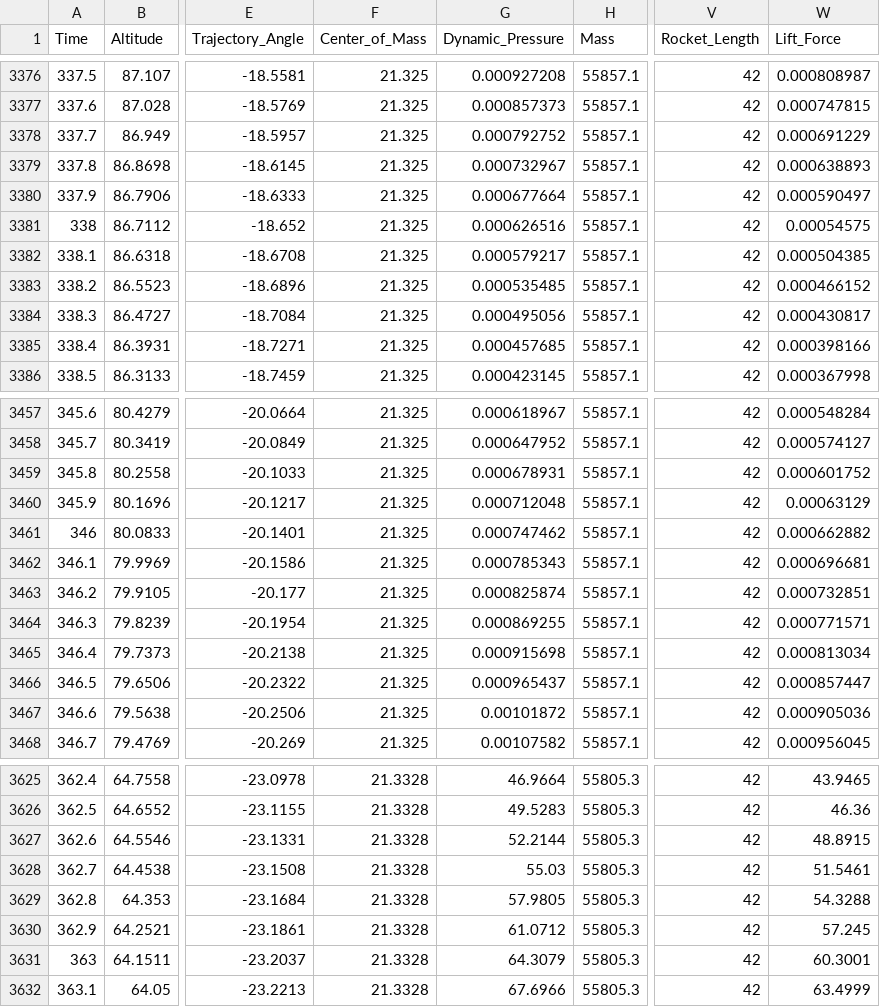
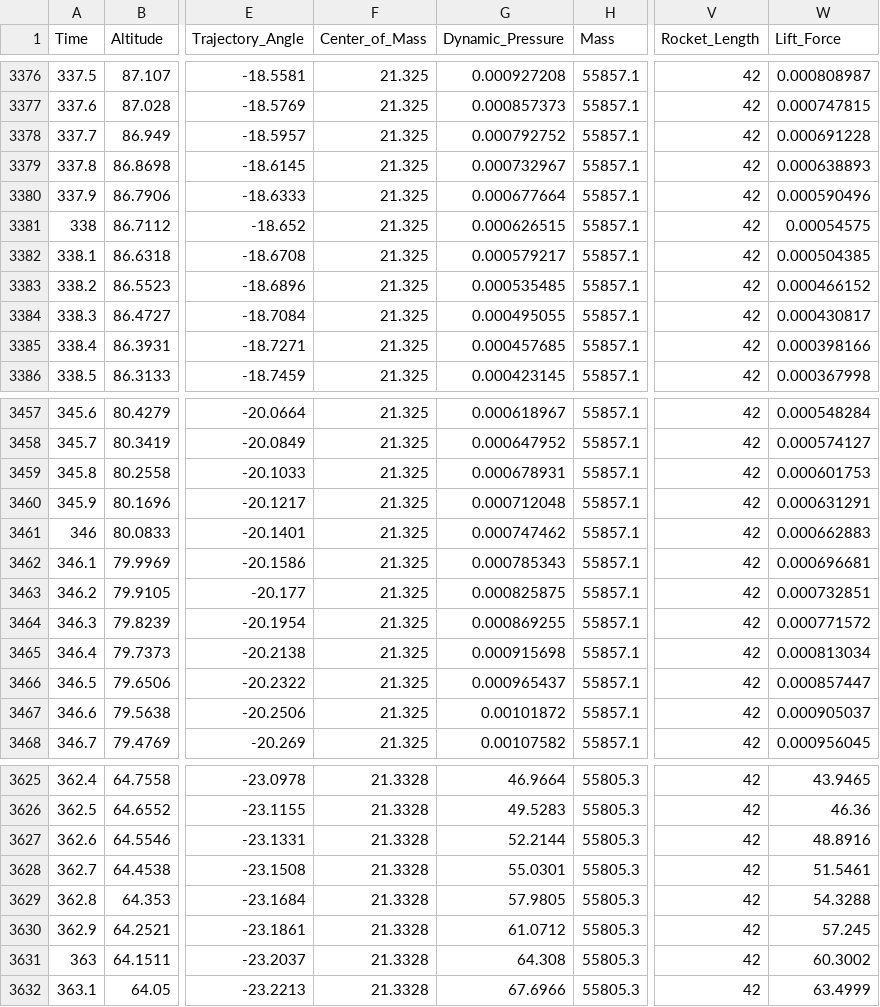
Before and after one commit to VladimirSmetana/BalDyn, a CSV file: output/recovery_dataset.csv, drawn as a sheet; only a part is shown, gaps mark what is left out; the diff covers the shown part only; the diff names each change by its address in the sheet, - before the commit and + after, or states it on an @@ line.

```diff
--- a/output/recovery_dataset.csv
+++ b/output/recovery_dataset.csv
-W3378 (Lift_Force): 0.000691229
+W3378 (Lift_Force): 0.000691228
-W3380 (Lift_Force): 0.000590497
+W3380 (Lift_Force): 0.000590496
-G3381 (Dynamic_Pressure): 0.000626516
+G3381 (Dynamic_Pressure): 0.000626515
-G3384 (Dynamic_Pressure): 0.000495056
+G3384 (Dynamic_Pressure): 0.000495055
-W3459 (Lift_Force): 0.000601752
+W3459 (Lift_Force): 0.000601753
-W3460 (Lift_Force): 0.00063129
+W3460 (Lift_Force): 0.000631291
-W3461 (Lift_Force): 0.000662882
+W3461 (Lift_Force): 0.000662883
-G3463 (Dynamic_Pressure): 0.000825874
+G3463 (Dynamic_Pressure): 0.000825875
-W3464 (Lift_Force): 0.000771571
+W3464 (Lift_Force): 0.000771572
-W3467 (Lift_Force): 0.000905036
+W3467 (Lift_Force): 0.000905037
-W3627 (Lift_Force): 48.8915
+W3627 (Lift_Force): 48.8916
-G3628 (Dynamic_Pressure): 55.03
+G3628 (Dynamic_Pressure): 55.0301
-G3631 (Dynamic_Pressure): 64.3079
+G3631 (Dynamic_Pressure): 64.308
-W3631 (Lift_Force): 60.3001
+W3631 (Lift_Force): 60.3002
```
Also changed, not shown: 126 edited cells elsewhere in this file, 3 other files.
